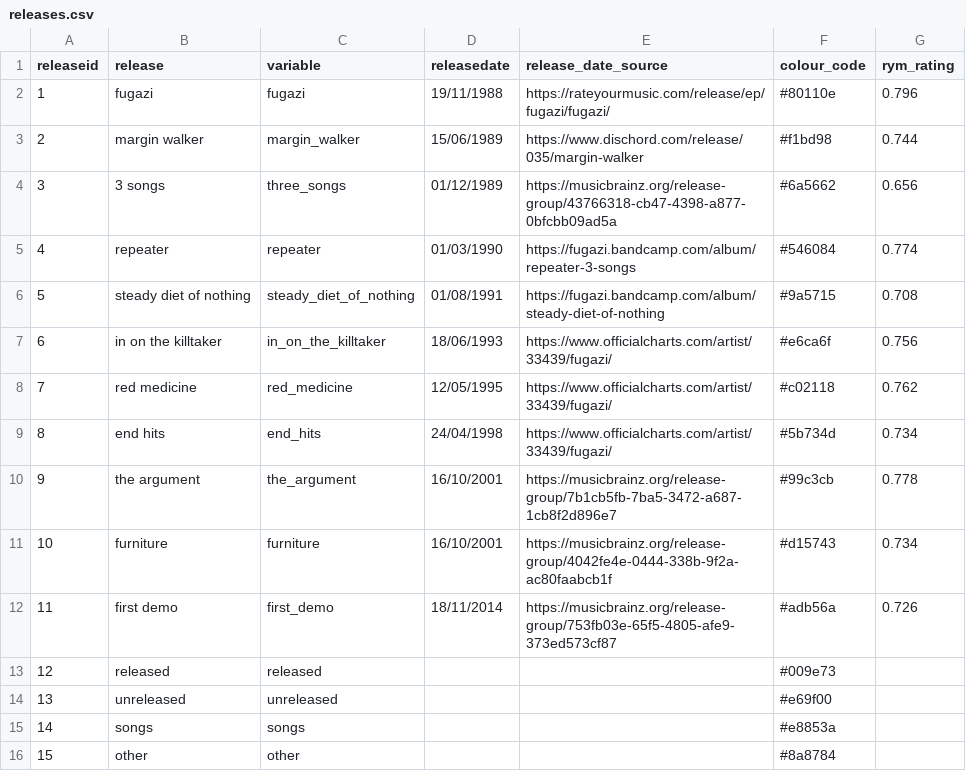
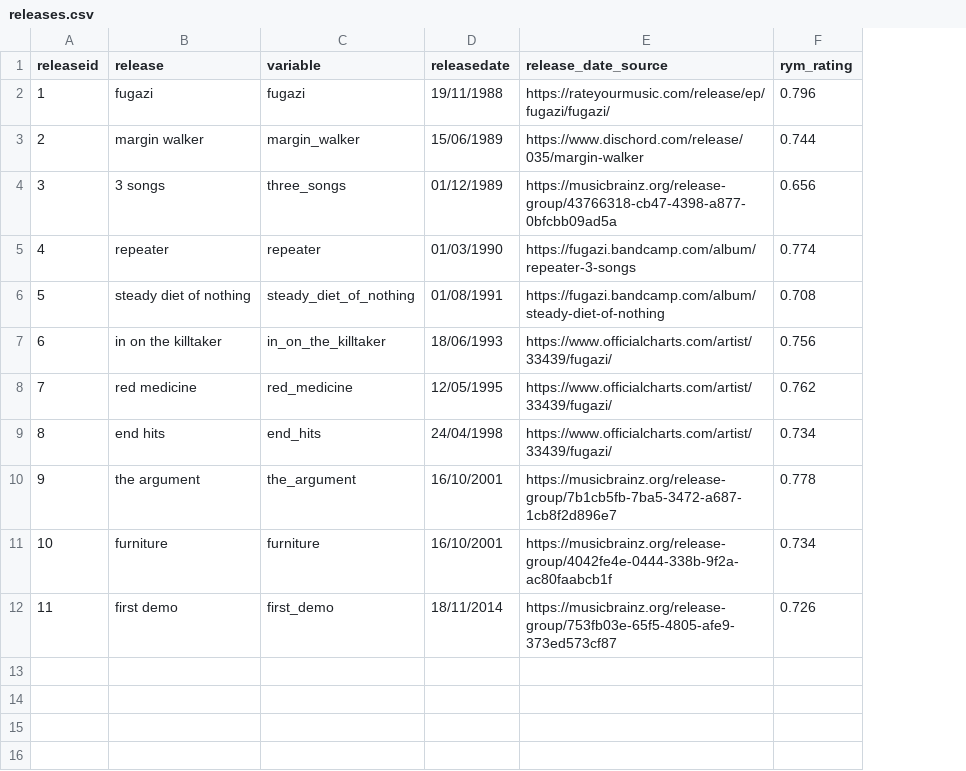
Before and after one commit to alexmitrani/fugazi.db, a CSV file: data-raw/releases.csv, drawn as a sheet; the diff names each change by its address in the sheet, - before the commit and + after, or states it on an @@ line.

```diff
--- a/data-raw/releases.csv
+++ b/data-raw/releases.csv
-column F (colour_code), rows 2-12: #80110e | #f1bd98 | #6a5662 | #546084 | #9a5715 | #e6ca6f | #c02118 | #5b734d | #99c3cb | #d15743 | #adb56a
-row 13: 12 | released | released |  |  | #009e73
-row 14: 13 | unreleased | unreleased |  |  | #e69f00
-row 15: 14 | songs | songs |  |  | #e8853a
-row 16: 15 | other | other |  |  | #8a8784
```
Also changed, not shown: data-raw/song_tempo_bpm_data.csv, 33 other files.
